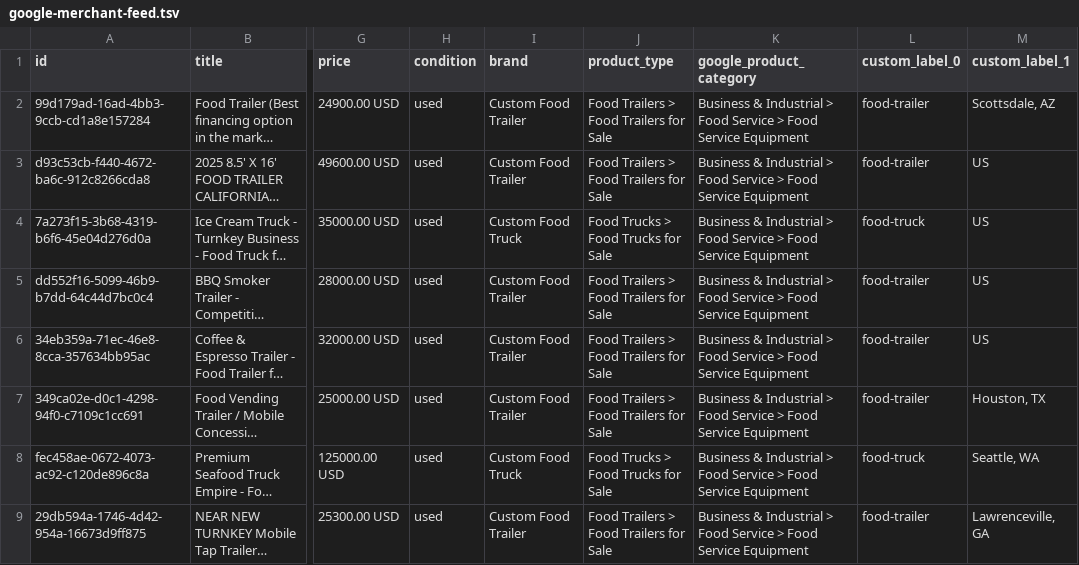
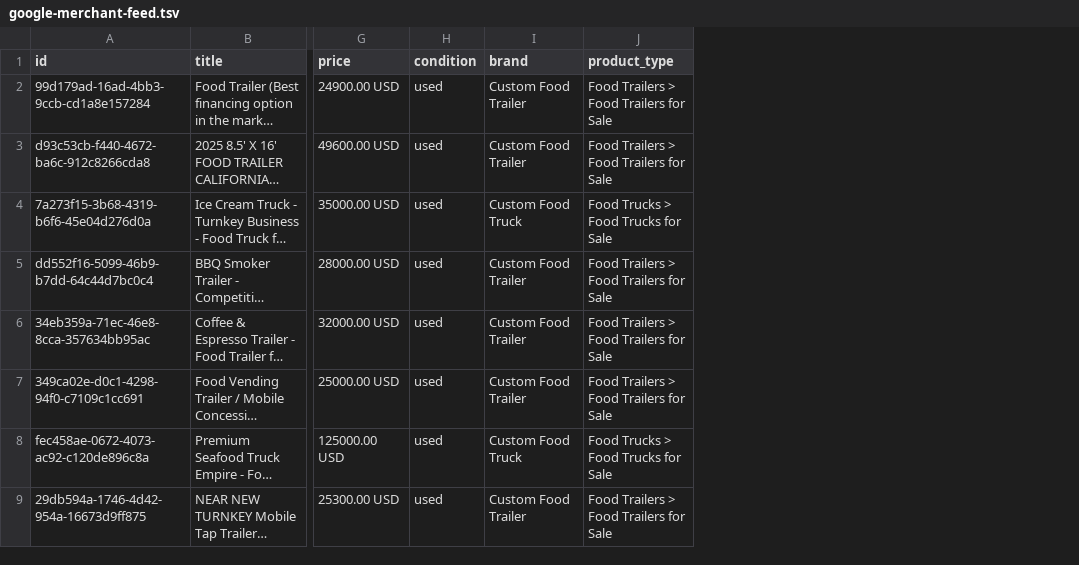
Before and after one commit to Sharbi4/vendibookpreview, a TSV file: public/google-merchant-feed.tsv, drawn as a sheet; only a part is shown, gaps mark what is left out; long unchanged cells end in …; the diff covers the shown part only; the diff names each change by its address in the sheet, - before the commit and + after, or states it on an @@ line.

Commit message:
fix(seo): regenerate merchant feed with new format, add tsx dependency
- Regenerated google-merchant-feed.tsv with new strict format (10 columns)
- Added tsx as dev dependency for running TypeScript scripts
- Feed now includes 32 eligible listings with validation passed
- Header: id, title, description, link, image_link, availability, price, condition, brand, product_type

```diff
--- a/public/google-merchant-feed.tsv
+++ b/public/google-merchant-feed.tsv
-column K (google_product_category), rows 2-9: all Business & Industrial > Food Service > Food Service Equipment
-column L (custom_label_0), rows 2-9: food-trailer | food-trailer | food-truck | food-trailer | food-trailer | food-trailer | food-truck | food-trailer
-column M (custom_label_1), rows 2-9: Scottsdale, AZ | US | US | US | US | Houston, TX | Seattle, WA | Lawrenceville, GA
```
Also changed, not shown: 3 edited cells elsewhere in this file, 2 other files.
